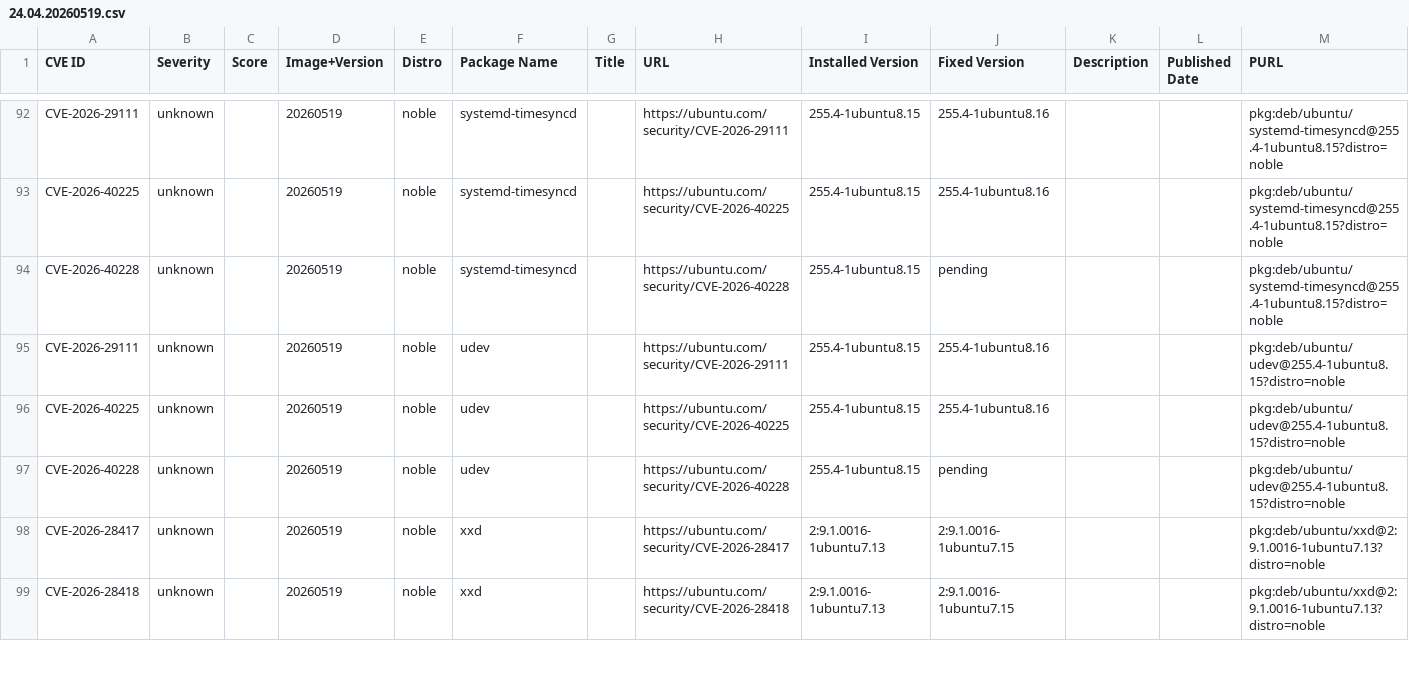
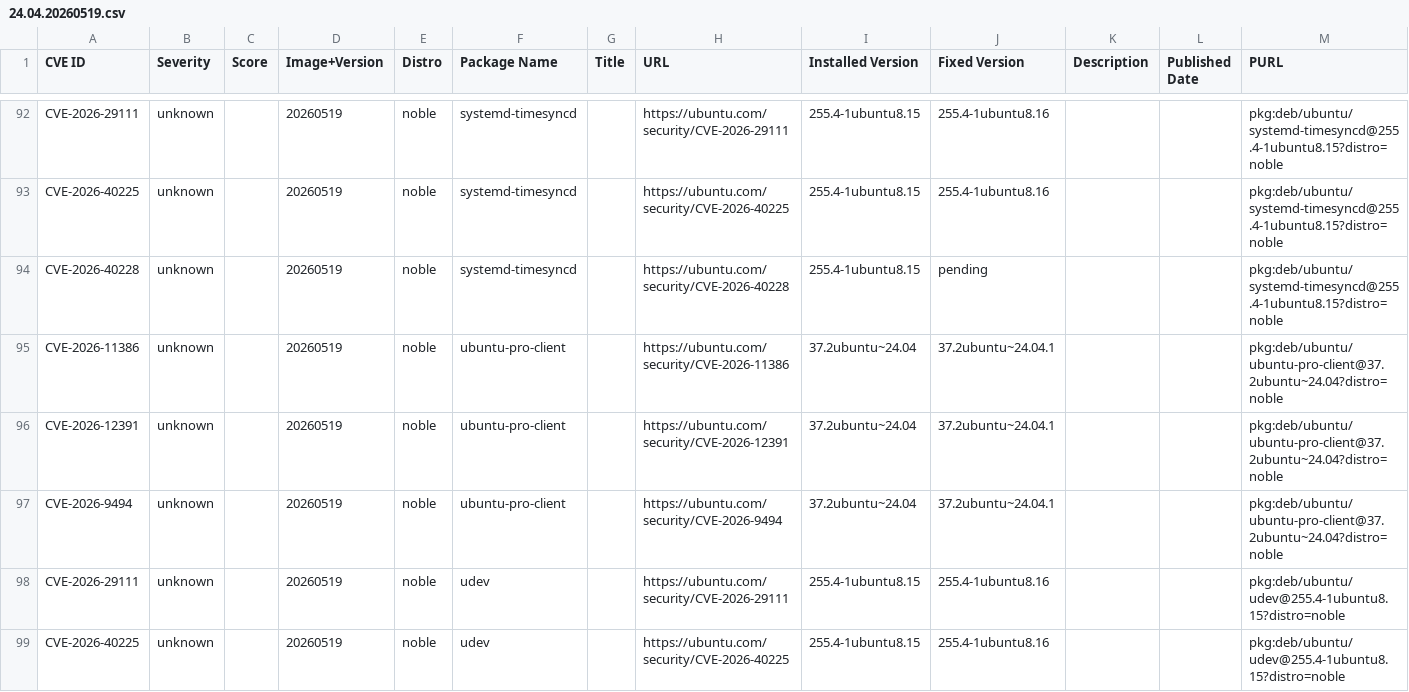
Before and after one commit to canonical/vcf-ubuntu-vulnerabilities, a CSV file: ubuntu-24-04-lts-noble-2/24.04.20260519.csv, drawn as a sheet; only a part is shown, gaps mark what is left out; the shorter side is filled out with more unchanged rows.

```diff
--- a/ubuntu-24-04-lts-noble-2/24.04.20260519.csv
+++ b/ubuntu-24-04-lts-noble-2/24.04.20260519.csv
@@ -94,2 +94,5 @@ CVE-2026-40225,unknown,,20260519,noble,systemd-timesyncd,,https://ubuntu.com/sec
 CVE-2026-40228,unknown,,20260519,noble,systemd-timesyncd,,https://ubuntu.com/security/CVE-2026-40228,255.4-1ubuntu8.15,pending,,,pkg:deb/ubuntu/systemd-timesyncd@255.4-1ubuntu8.15?distro=noble
+CVE-2026-11386,unknown,,20260519,noble,ubuntu-pro-client,,https://ubuntu.com/security/CVE-2026-11386,37.2ubuntu~24.04,37.2ubuntu~24.04.1,,,pkg:deb/ubuntu/ubuntu-pro-client@37.2ubuntu~24.04?distro=noble
+CVE-2026-12391,unknown,,20260519,noble,ubuntu-pro-client,,https://ubuntu.com/security/CVE-2026-12391,37.2ubuntu~24.04,37.2ubuntu~24.04.1,,,pkg:deb/ubuntu/ubuntu-pro-client@37.2ubuntu~24.04?distro=noble
+CVE-2026-9494,unknown,,20260519,noble,ubuntu-pro-client,,https://ubuntu.com/security/CVE-2026-9494,37.2ubuntu~24.04,37.2ubuntu~24.04.1,,,pkg:deb/ubuntu/ubuntu-pro-client@37.2ubuntu~24.04?distro=noble
 CVE-2026-29111,unknown,,20260519,noble,udev,,https://ubuntu.com/security/CVE-2026-29111,255.4-1ubuntu8.15,255.4-1ubuntu8.16,,,pkg:deb/ubuntu/udev@255.4-1ubuntu8.15?distro=noble
```
Also changed, not shown: ubuntu-24-04-lts-noble-2/24.04.20260410.csv, ubuntu-24-04-lts-noble-2/24.04.20260615.csv, 1 other file.
